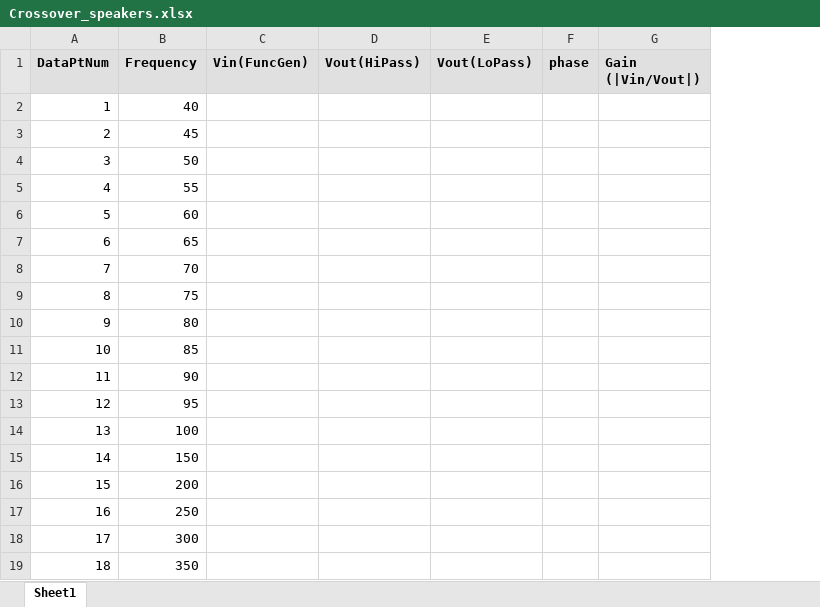
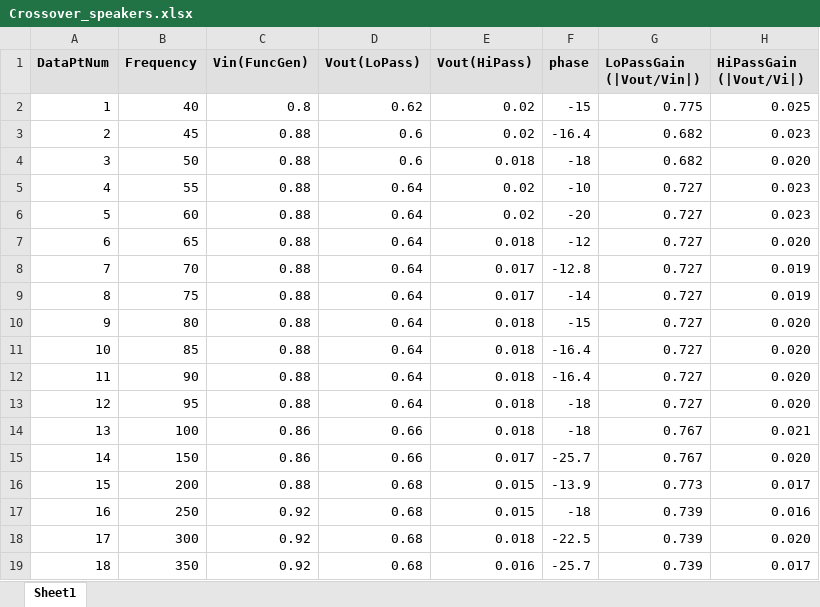
Before and after one commit to Caleb-M-Y/Spring-Acoustics---ElectroMag2, an Excel workbook: Acoustics/Exam_1_Folder/Crossover_speakers.xlsx, sheet Sheet1, drawn as a sheet; only a part is shown; values as stored, in another font and other column widths than the file's, no borders; removed rows and columns are numbered as before the commit, all else as after; the diff covers the shown part only; the diff names each change by its address in the sheet, - before the commit and + after, or states it on an @@ line.

Commit message:
;asdfjlk

```diff
--- a/Acoustics/Exam_1_Folder/Crossover_speakers.xlsx (sheet Sheet1)
+++ b/Acoustics/Exam_1_Folder/Crossover_speakers.xlsx (sheet Sheet1)
-column D (Vout(HiPass)), empty
+column E (Vout(HiPass)), rows 2-19: 0.02 | 0.02 | 0.018 | 0.02 | 0.02 | 0.018 | 0.017 | 0.017 | 0.018 | 0.018 | 0.018 | 0.018 | 0.018 | 0.017 | 0.015 | 0.015 | 0.018 | 0.016
-column G (Gain (|Vin/Vout|)), empty
+column G (LoPassGain (|Vout/Vin|)), rows 2-19: 0.775 | 0.682 | 0.682 | 0.727 | 0.727 | 0.727 | 0.727 | 0.727 | 0.727 | 0.727 | 0.727 | 0.727 | 0.767 | 0.767 | 0.773 | 0.739 | 0.739 | 0.739
+column H (HiPassGain (|Vout/Vi|)), rows 2-19: 0.025 | 0.023 | 0.020 | 0.023 | 0.023 | 0.020 | 0.019 | 0.019 | 0.020 | 0.020 | 0.020 | 0.020 | 0.021 | 0.020 | 0.017 | 0.016 | 0.020 | 0.017
-C2 (Vin(FuncGen)): (empty)
+C2 (Vin(FuncGen)): 0.8
-D2 (Vout(LoPass)): (empty)
+D2 (Vout(LoPass)): 0.62
-F2 (phase): (empty)
+F2 (phase): -15
-C3:C13 (Vin(FuncGen)): (empty)
+C3:C13 (Vin(FuncGen)): 0.88
-D3:D4 (Vout(LoPass)): (empty)
+D3:D4 (Vout(LoPass)): 0.6
-F3 (phase): (empty)
+F3 (phase): -16.4
-F4 (phase): (empty)
+F4 (phase): -18
-D5:D13 (Vout(LoPass)): (empty)
+D5:D13 (Vout(LoPass)): 0.64
-F5 (phase): (empty)
+F5 (phase): -10
-F6 (phase): (empty)
+F6 (phase): -20
-F7 (phase): (empty)
+F7 (phase): -12
-F8 (phase): (empty)
+F8 (phase): -12.8
-F9 (phase): (empty)
+F9 (phase): -14
-F10 (phase): (empty)
+F10 (phase): -15
-F11:F12 (phase): (empty)
+F11:F12 (phase): -16.4
-F13:F14 (phase): (empty)
+F13:F14 (phase): -18
-C14:C15 (Vin(FuncGen)): (empty)
+C14:C15 (Vin(FuncGen)): 0.86
-D14:D15 (Vout(LoPass)): (empty)
+D14:D15 (Vout(LoPass)): 0.66
-F15 (phase): (empty)
+F15 (phase): -25.7
-C16 (Vin(FuncGen)): (empty)
+C16 (Vin(FuncGen)): 0.88
-D16:D19 (Vout(LoPass)): (empty)
+D16:D19 (Vout(LoPass)): 0.68
-F16 (phase): (empty)
+F16 (phase): -13.9
-C17:C19 (Vin(FuncGen)): (empty)
+C17:C19 (Vin(FuncGen)): 0.92
-F17 (phase): (empty)
+F17 (phase): -18
-F18 (phase): (empty)
+F18 (phase): -22.5
-F19 (phase): (empty)
+F19 (phase): -25.7
```
Also changed, not shown: 93 edited cells elsewhere in this sheet.
